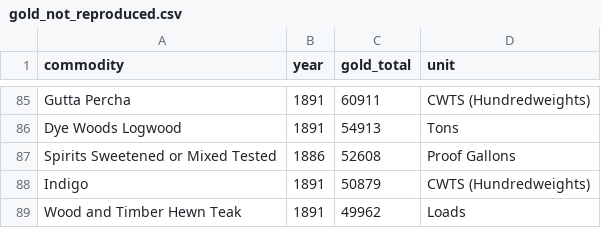
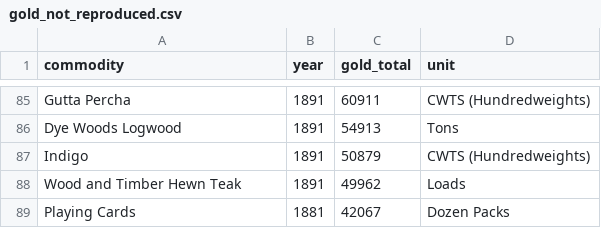
Before and after one commit to jburnford/uk-trade-db, a CSV file: reports/gold_not_reproduced.csv, drawn as a sheet; only a part is shown, gaps mark what is left out; the shorter side is filled out with more unchanged rows; the diff names each change by its address in the sheet, - before the commit and + after, or states it on an @@ line.

```diff
--- a/reports/gold_not_reproduced.csv
+++ b/reports/gold_not_reproduced.csv
-row 87: Spirits Sweetened or Mixed Tested | 1886 | 52608 | Proof Gallons
```
Also changed, not shown: reference/group_repairs.csv, reports/map_quality.csv, 6 other files.
